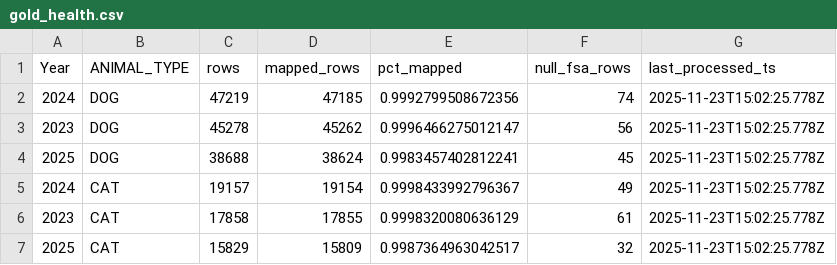
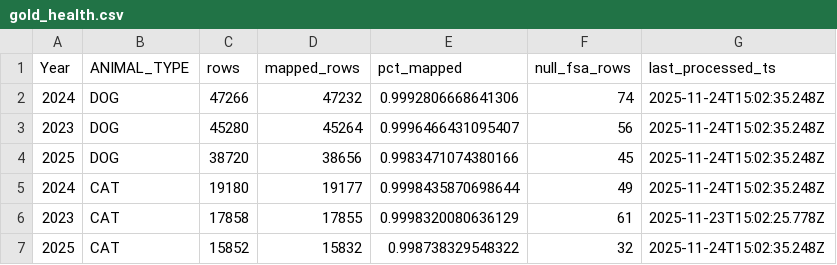
Before and after one commit to xprsayeem/astro-bento-portfolio, a CSV file: public/data/gold_health.csv, drawn as a sheet.

```diff
--- a/public/data/gold_health.csv
+++ b/public/data/gold_health.csv
@@ -1,7 +1,7 @@
 Year,ANIMAL_TYPE,rows,mapped_rows,pct_mapped,null_fsa_rows,last_processed_ts
-2024,DOG,47219,47185,0.9992799508672356,74,2025-11-23T15:02:25.778Z
-2023,DOG,45278,45262,0.9996466275012147,56,2025-11-23T15:02:25.778Z
-2025,DOG,38688,38624,0.9983457402812241,45,2025-11-23T15:02:25.778Z
-2024,CAT,19157,19154,0.9998433992796367,49,2025-11-23T15:02:25.778Z
+2024,DOG,47266,47232,0.9992806668641306,74,2025-11-24T15:02:35.248Z
+2023,DOG,45280,45264,0.9996466431095407,56,2025-11-24T15:02:35.248Z
+2025,DOG,38720,38656,0.9983471074380166,45,2025-11-24T15:02:35.248Z
+2024,CAT,19180,19177,0.9998435870698644,49,2025-11-24T15:02:35.248Z
 2023,CAT,17858,17855,0.9998320080636129,61,2025-11-23T15:02:25.778Z
-2025,CAT,15829,15809,0.9987364963042517,32,2025-11-23T15:02:25.778Z
+2025,CAT,15852,15832,0.998738329548322,32,2025-11-24T15:02:35.248Z
```
Also changed, not shown: public/data/breed_share_citywide_all_years.csv, public/data/breed_stats.csv, 3 other files.
